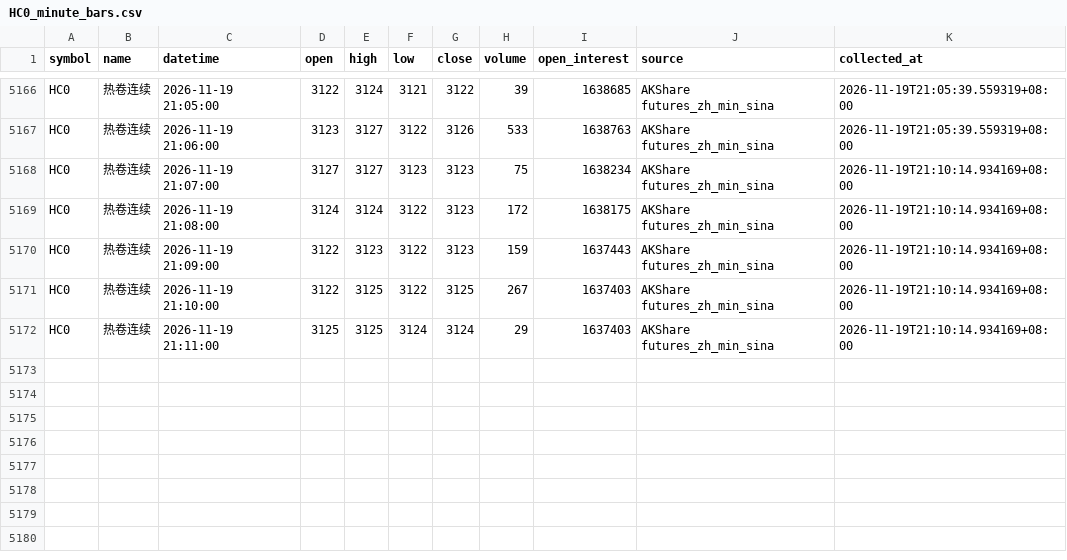
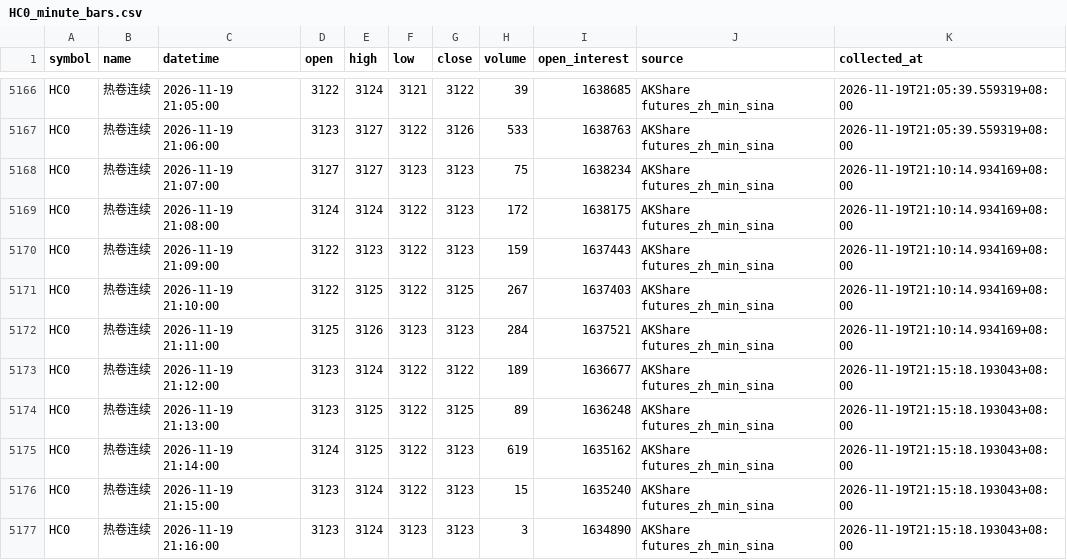
Before and after one commit to luckyjohnlucky/akshare-futures-data, a CSV file: output/HC0_minute_bars.csv, drawn as a sheet; only a part is shown, gaps mark what is left out.

```diff
--- a/output/HC0_minute_bars.csv
+++ b/output/HC0_minute_bars.csv
@@ -5171,2 +5171,7 @@ HC0,热卷连续,2026-11-19 21:09:00,3122,3123,3122,3123,159,1637443,AKShare fut
 HC0,热卷连续,2026-11-19 21:10:00,3122,3125,3122,3125,267,1637403,AKShare futures_zh_min_sina,2026-11-19T21:10:14.934169+08:00
-HC0,热卷连续,2026-11-19 21:11:00,3125,3125,3124,3124,29,1637403,AKShare futures_zh_min_sina,2026-11-19T21:10:14.934169+08:00
+HC0,热卷连续,2026-11-19 21:11:00,3125,3126,3123,3123,284,1637521,AKShare futures_zh_min_sina,2026-11-19T21:10:14.934169+08:00
+HC0,热卷连续,2026-11-19 21:12:00,3123,3124,3122,3122,189,1636677,AKShare futures_zh_min_sina,2026-11-19T21:15:18.193043+08:00
+HC0,热卷连续,2026-11-19 21:13:00,3123,3125,3122,3125,89,1636248,AKShare futures_zh_min_sina,2026-11-19T21:15:18.193043+08:00
+HC0,热卷连续,2026-11-19 21:14:00,3124,3125,3122,3123,619,1635162,AKShare futures_zh_min_sina,2026-11-19T21:15:18.193043+08:00
+HC0,热卷连续,2026-11-19 21:15:00,3123,3124,3122,3123,15,1635240,AKShare futures_zh_min_sina,2026-11-19T21:15:18.193043+08:00
+HC0,热卷连续,2026-11-19 21:16:00,3123,3124,3123,3123,3,1634890,AKShare futures_zh_min_sina,2026-11-19T21:15:18.193043+08:00
```
Also changed, not shown: output/FG0_minute_bars.csv, output/MA0_minute_bars.csv, 6 other files.
